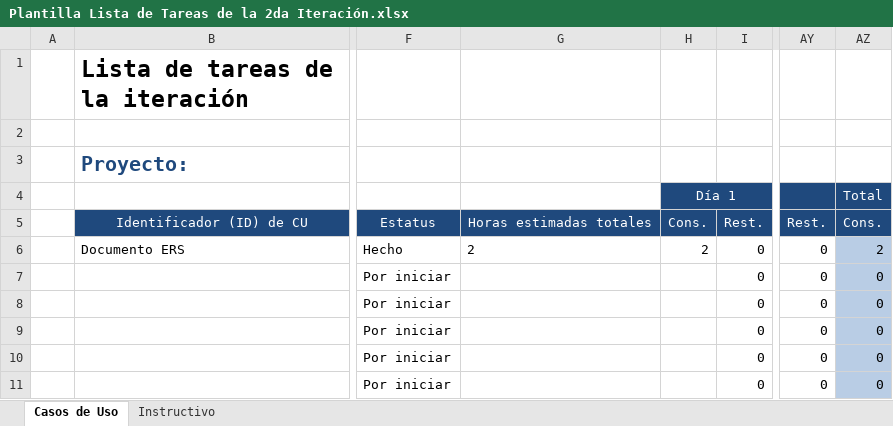
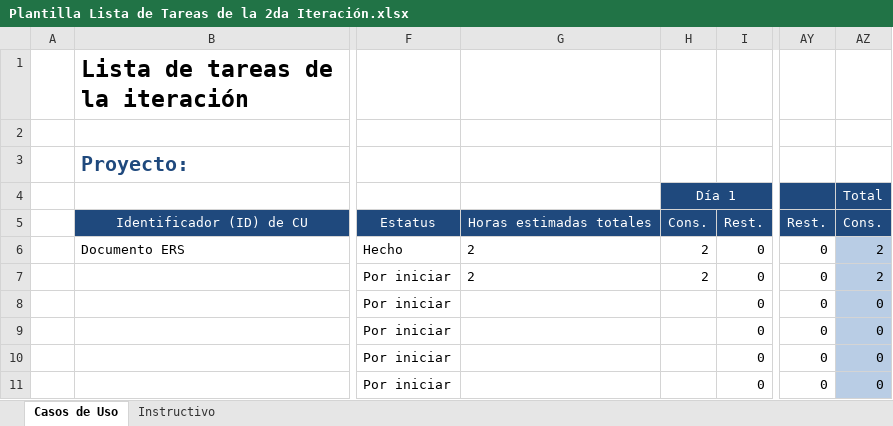
Before and after one commit to Senzho/DesarrolloSoftwareISO, an Excel workbook: Plantillas/Plantilla Lista de Tareas de la 2da Iteración.xlsx, sheet Casos de Uso, drawn as a sheet; only a part is shown, gaps mark what is left out; values as stored, in another font and other column widths than the file's, no borders; the diff names each change by its address in the sheet, - before the commit and + after, or states it on an @@ line.

```diff
--- a/Plantillas/Plantilla Lista de Tareas de la 2da Iteración.xlsx (sheet Casos de Uso)
+++ b/Plantillas/Plantilla Lista de Tareas de la 2da Iteración.xlsx (sheet Casos de Uso)
-G7: (empty)
+G7: 2
-H7 (Día 1): (empty)
+H7 (Día 1): 2
-AZ7 (Total): 0
+AZ7 (Total): 2
```
Also changed, not shown: Plantillas/Plantilla de Casos de Uso.xlsx, 6 other files.
